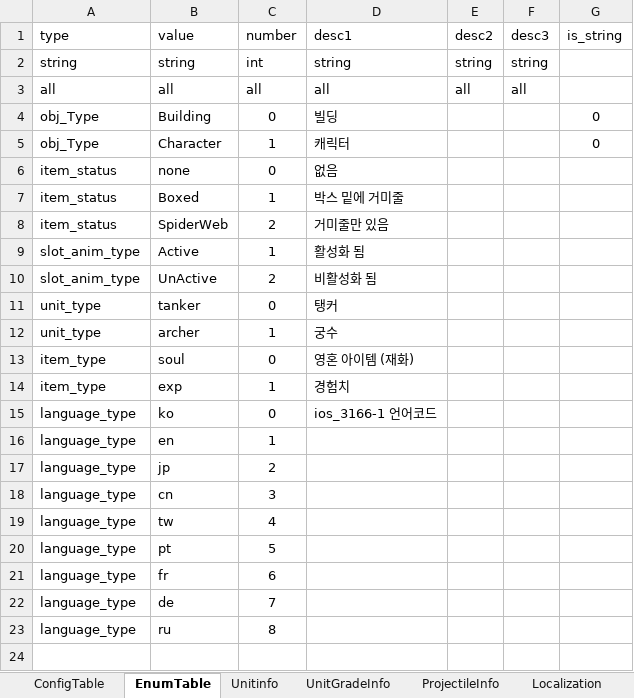
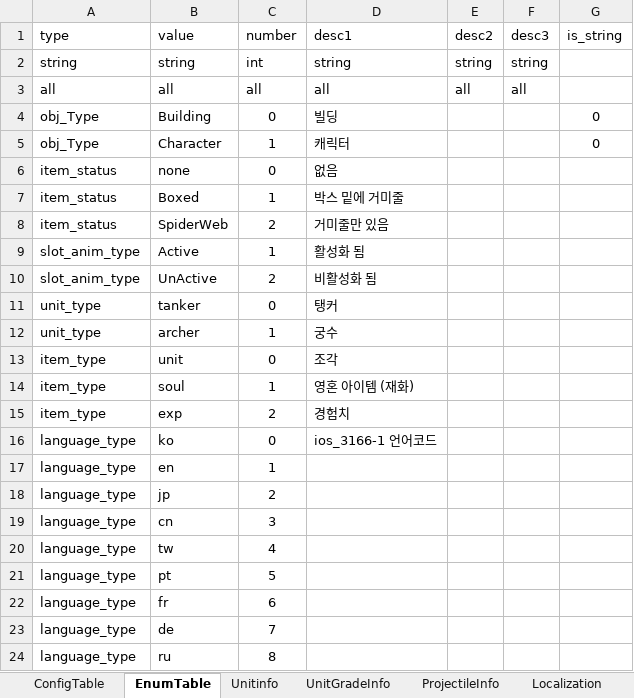
Before and after one commit to david0305mc/TowerDefense, an Excel workbook: ExcelToCSV/SrcFolder/테이블_0323_v22.xlsx, sheet EnumTable, drawn as a sheet; values as stored, in another font and other column widths than the file's, no borders; addresses are those after the commit; the diff names each change by its address in the sheet, - before the commit and + after, or states it on an @@ line.

```diff
--- a/ExcelToCSV/SrcFolder/테이블_0323_v22.xlsx (sheet EnumTable)
+++ b/ExcelToCSV/SrcFolder/테이블_0323_v22.xlsx (sheet EnumTable)
+row 13: item_type | unit | 0 | 조각
-C14 (number): 0
+C14 (number): 1
-C15 (number): 1
+C15 (number): 2
```
Also changed, not shown: sheet StageRewardInfo, 16 other files.
